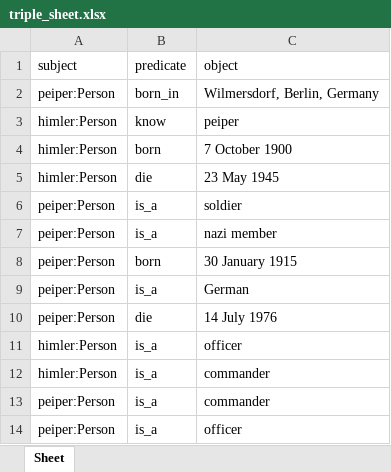
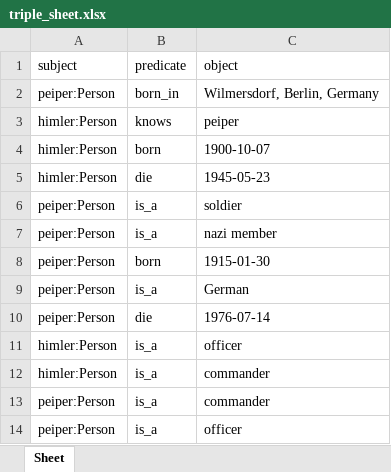
Before and after one commit to siwasit/DjangTriple, an Excel workbook: tripleCRUD/triple_site/sheet/triple_sheet.xlsx, sheet Sheet, drawn as a sheet; values as stored, in another font and other column widths than the file's, no borders; the diff names each change by its address in the sheet, - before the commit and + after, or states it on an @@ line.

```diff
--- a/tripleCRUD/triple_site/sheet/triple_sheet.xlsx (sheet Sheet)
+++ b/tripleCRUD/triple_site/sheet/triple_sheet.xlsx (sheet Sheet)
-B3 (predicate): know
+B3 (predicate): knows
-C4 (object): 7 October 1900
+C4 (object): 1900-10-07
-C5 (object): 23 May 1945
+C5 (object): 1945-05-23
-C8 (object): 30 January 1915
+C8 (object): 1915-01-30
-C10 (object): 14 July 1976
+C10 (object): 1976-07-14
```
Also changed, not shown: 4 other files.
